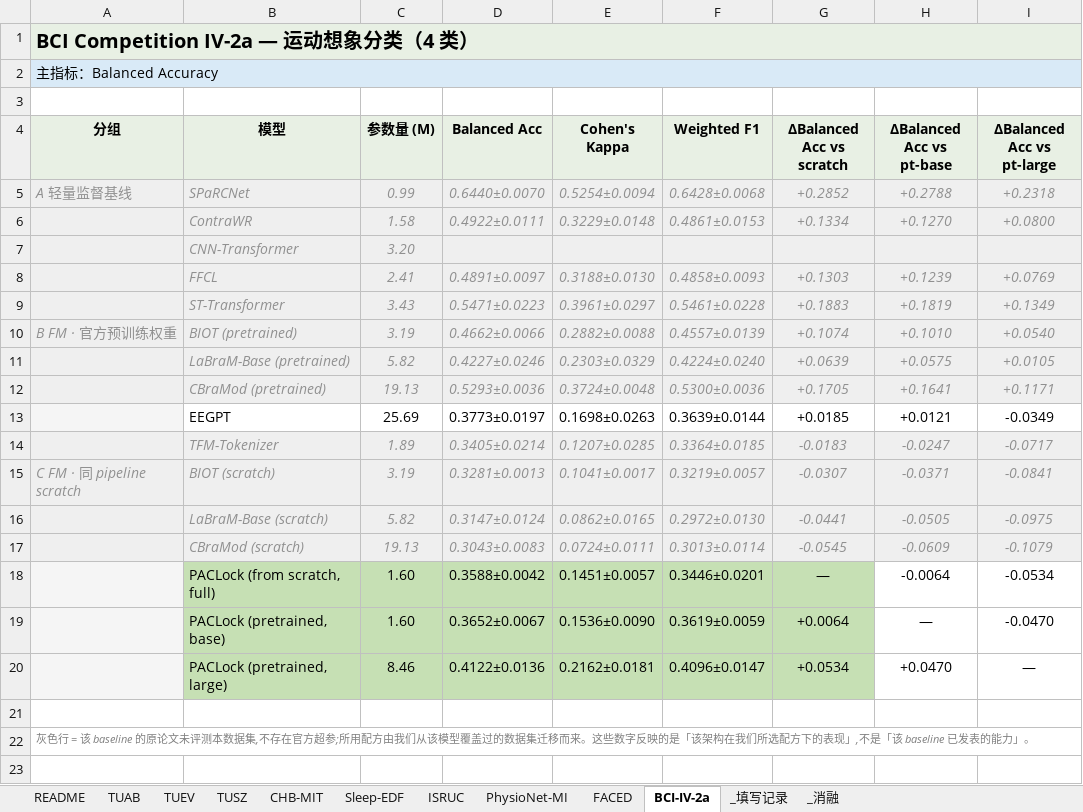
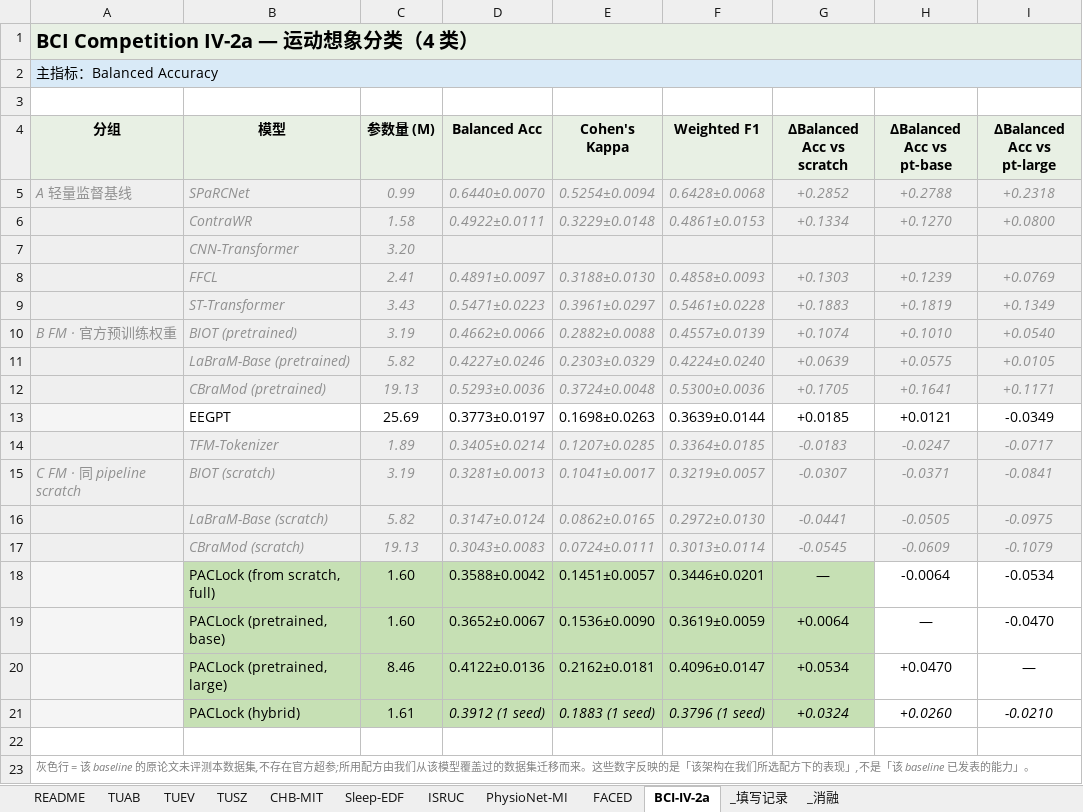
Before and after one commit to Joni-z/PACLock, an Excel workbook: results/PACLock_baseline_matrix_filled.xlsx, sheet BCI-IV-2a, drawn as a sheet; values as stored, in another font and other column widths than the file's, no borders; the diff names each change by its address in the sheet, - before the commit and + after, or states it on an @@ line.

```diff
--- a/results/PACLock_baseline_matrix_filled.xlsx (sheet BCI-IV-2a)
+++ b/results/PACLock_baseline_matrix_filled.xlsx (sheet BCI-IV-2a)
+row 21:  | PACLock (hybrid) | 1.61 | 0.3912 (1 seed) | 0.1883 (1 seed) | 0.3796 (1 seed) | +0.0324 | +0.0260 | -0.0210
```
Also changed, not shown: sheet _消融, sheet TUSZ, sheet CHB-MIT, sheet TUEV, sheet FACED, sheet TUAB, 3 more sheets, 2 other files.
